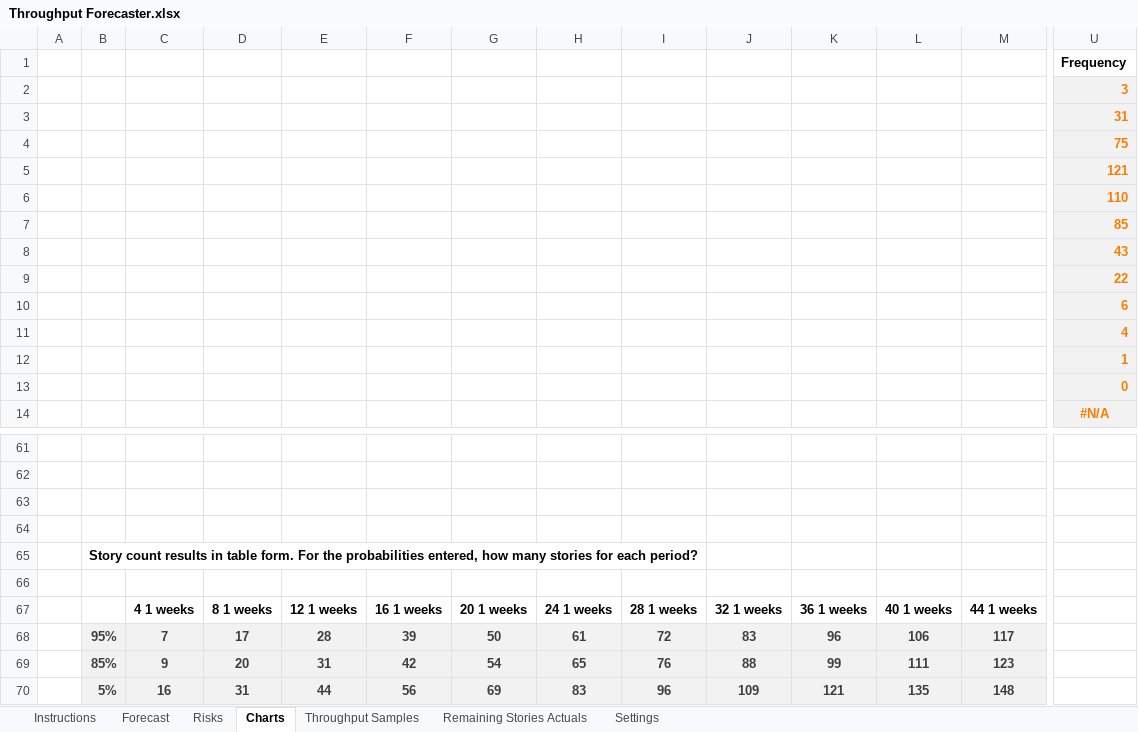
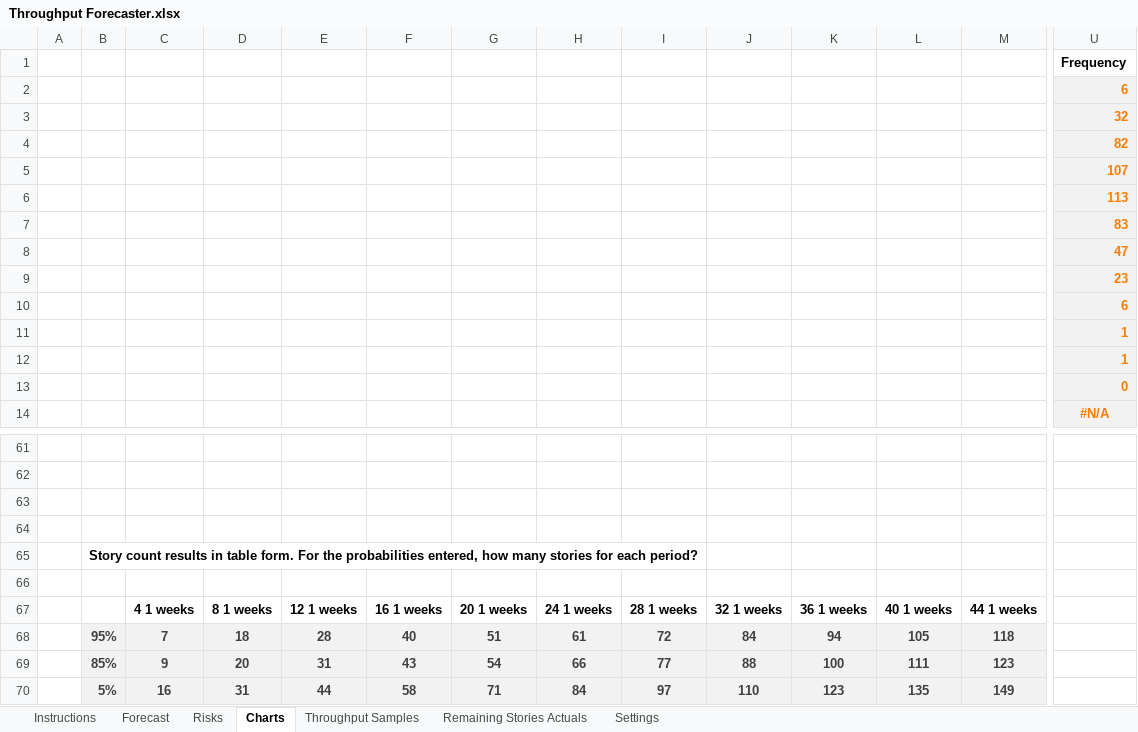
Before and after one commit to FocusedObjective/FocusedObjective.Resources, an Excel workbook: Spreadsheets/Throughput Forecaster.xlsx, sheet Charts, drawn as a sheet; only a part is shown, gaps mark what is left out; values as stored, in another font and other column widths than the file's, no borders; charts and pictures not drawn; removed rows and columns are numbered as before the commit, all else as after; rows hold the shown columns only; the diff names each change by its address in the sheet, - before the commit and + after, or states it on an @@ line.

```diff
--- a/Spreadsheets/Throughput Forecaster.xlsx (sheet Charts)
+++ b/Spreadsheets/Throughput Forecaster.xlsx (sheet Charts)
-U2 (Frequency): 3
+U2 (Frequency): 6
-U3 (Frequency): 31
+U3 (Frequency): 32
-U4 (Frequency): 75
+U4 (Frequency): 82
-U5 (Frequency): 121
+U5 (Frequency): 107
-U6 (Frequency): 110
+U6 (Frequency): 113
-U7 (Frequency): 85
+U7 (Frequency): 83
-U8 (Frequency): 43
+U8 (Frequency): 47
-U9 (Frequency): 22
+U9 (Frequency): 23
-U11 (Frequency): 4
+U11 (Frequency): 1
-row 68:  | 95% | 7 | 17 | 28 | 39 | 50 | 61 | 72 | 83 | 96 | 106 | 117
+row 68:  | 95% | 7 | 18 | 28 | 40 | 51 | 61 | 72 | 84 | 94 | 105 | 118
-F69: 42
+F69: 43
-H69: 65
+H69: 66
-I69: 76
+I69: 77
-K69: 99
+K69: 100
-row 70:  | 5% | 16 | 31 | 44 | 56 | 69 | 83 | 96 | 109 | 121 | 135 | 148
+row 70:  | 5% | 16 | 31 | 44 | 58 | 71 | 84 | 97 | 110 | 123 | 135 | 149
```
Also changed, not shown: sheet Throughput Samples, sheet Forecast, charts or pictures.
